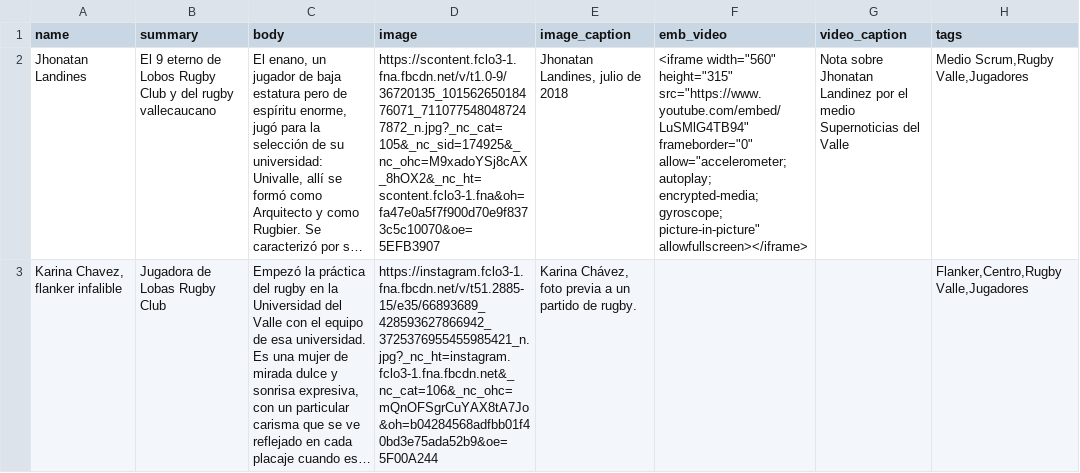
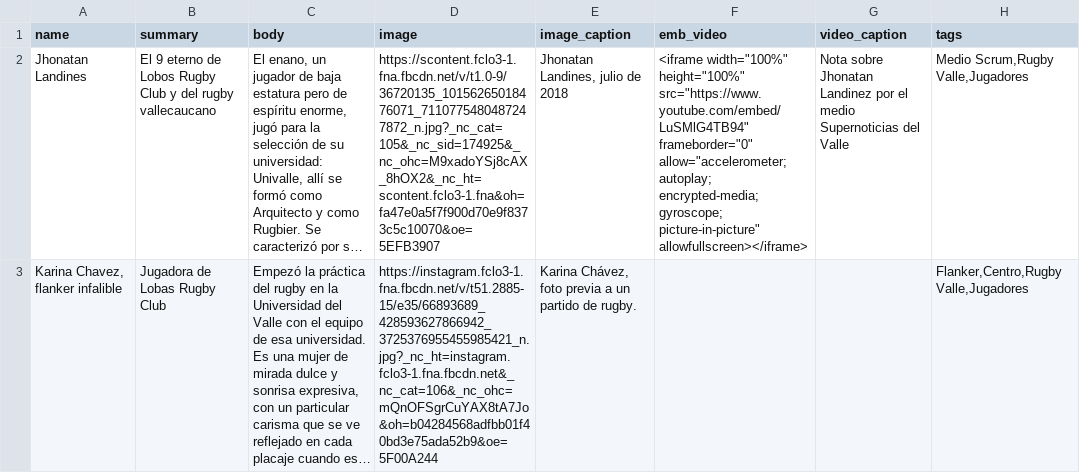
Before and after one commit to SamZapata/distritorugby, a CSV file: seed/seeds-stories.csv, drawn as a sheet; only a part is shown; long unchanged cells end in …; the diff covers the shown part only; the diff names each change by its address in the sheet, - before the commit and + after, or states it on an @@ line.

Commit message:
update seeds stories

```diff
--- a/seed/seeds-stories.csv
+++ b/seed/seeds-stories.csv
-F2 (emb_video): <iframe width="560" height="315" src="https://www.youtube.com/embed/LuSMlG4TB94" frameborder="0"…
+F2 (emb_video): <iframe width="100%" height="100%" src="https://www.youtube.com/embed/LuSMlG4TB94" frameborder="0"…
```
Also changed, not shown: 1 edited cell elsewhere in this file.
